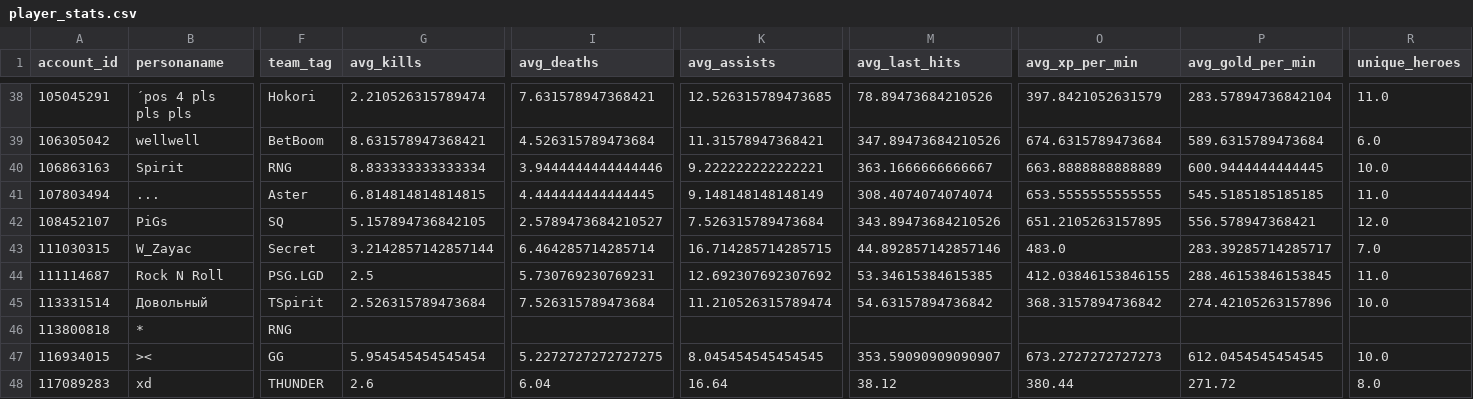
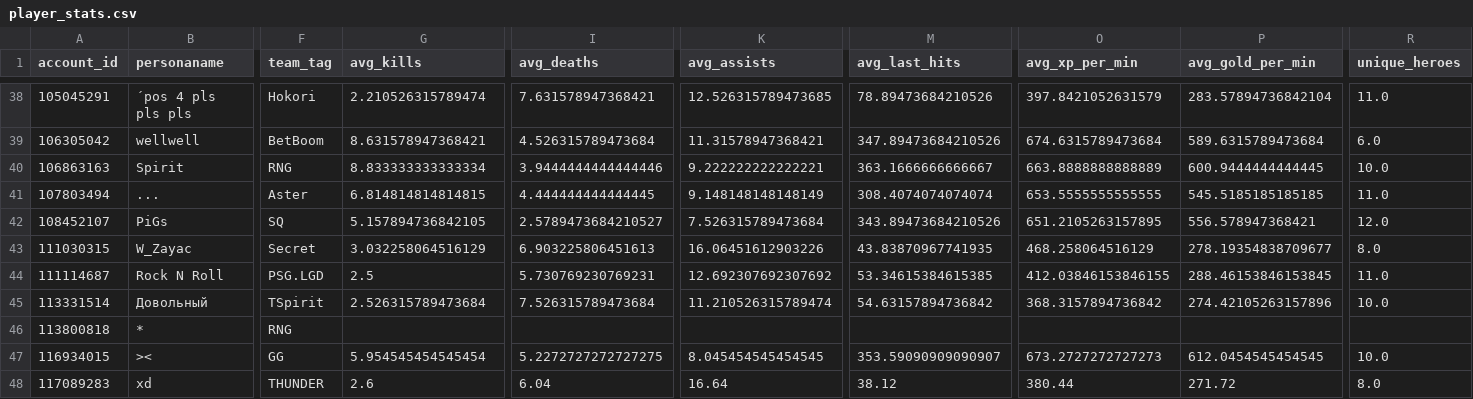
Before and after one commit to jerardalcao/ti11-predictions-tracker, a CSV file: stats/player_stats.csv, drawn as a sheet; only a part is shown, gaps mark what is left out; the diff covers the shown part only; the diff names each change by its address in the sheet, - before the commit and + after, or states it on an @@ line.

```diff
--- a/stats/player_stats.csv
+++ b/stats/player_stats.csv
-G43 (avg_kills): 3.2142857142857144
+G43 (avg_kills): 3.032258064516129
-I43 (avg_deaths): 6.464285714285714
+I43 (avg_deaths): 6.903225806451613
-K43 (avg_assists): 16.714285714285715
+K43 (avg_assists): 16.06451612903226
-M43 (avg_last_hits): 44.892857142857146
+M43 (avg_last_hits): 43.83870967741935
-O43 (avg_xp_per_min): 483.0
+O43 (avg_xp_per_min): 468.258064516129
-P43 (avg_gold_per_min): 283.39285714285717
+P43 (avg_gold_per_min): 278.19354838709677
-R43 (unique_heroes): 7.0
+R43 (unique_heroes): 8.0
```
Also changed, not shown: 64 edited cells elsewhere in this file, stats/game_head_stats.csv, stats/game_player_stats.csv, 13 other files.
